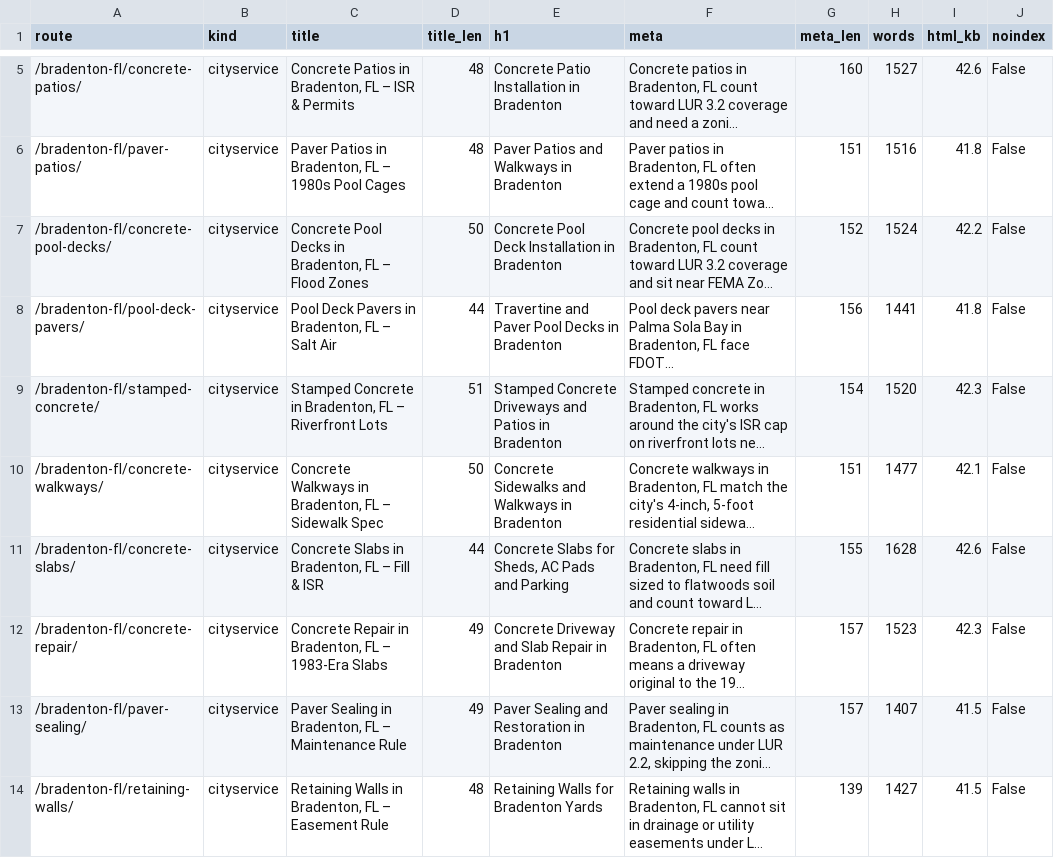
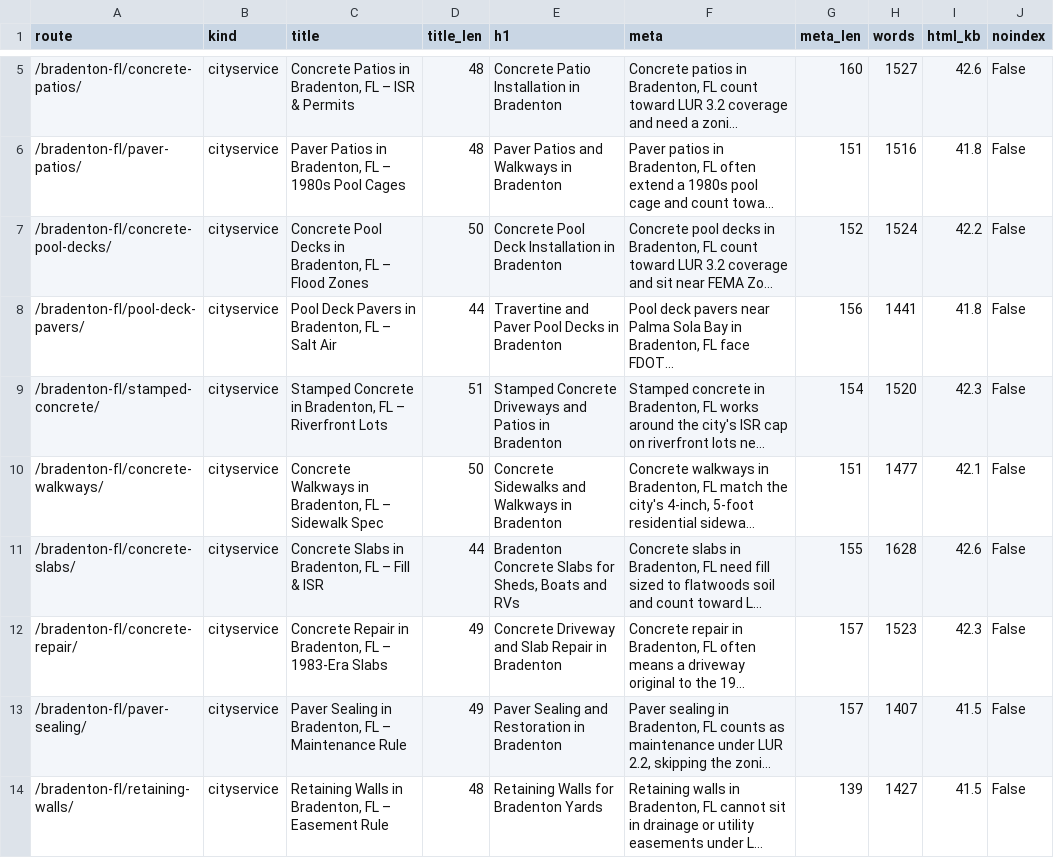
Before and after one commit to lucianodornfeld18-creator/operaconcretepavers, a CSV file: research/titles-metas.csv, drawn as a sheet; only a part is shown, gaps mark what is left out; long unchanged cells end in …; the diff names each change by its address in the sheet, - before the commit and + after, or states it on an @@ line.

```diff
--- a/research/titles-metas.csv
+++ b/research/titles-metas.csv
-E11 (h1): Concrete Slabs for Sheds, AC Pads and Parking
+E11 (h1): Bradenton Concrete Slabs for Sheds, Boats and RVs
```
Also changed, not shown: 4 other files.
